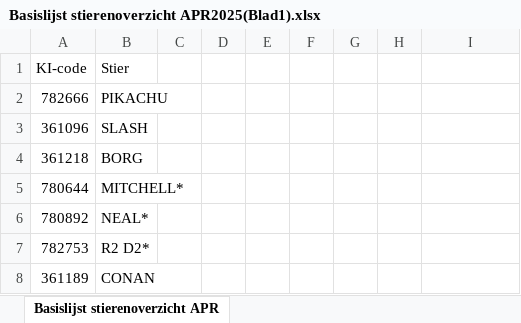
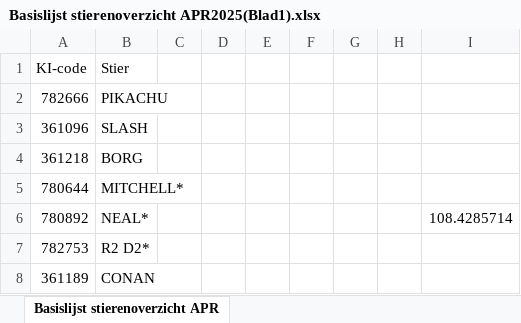
Before and after one commit to KISamen/stierenkaart_selectie, an Excel workbook: Stierenkaart/Basislijst stierenoverzicht APR2025(Blad1).xlsx, sheet Basislijst stierenoverzicht APR, drawn as a sheet; only a part is shown; values as stored, in another font and other column widths than the file's, no borders; the diff names each change by its address in the sheet, - before the commit and + after, or states it on an @@ line.

```diff
--- a/Stierenkaart/Basislijst stierenoverzicht APR2025(Blad1).xlsx (sheet Basislijst stierenoverzicht APR)
+++ b/Stierenkaart/Basislijst stierenoverzicht APR2025(Blad1).xlsx (sheet Basislijst stierenoverzicht APR)
-I6: (empty)
+I6: 108.4285714
```
Also changed, not shown: 1 other file.
